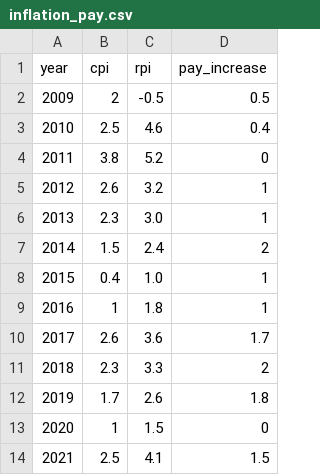
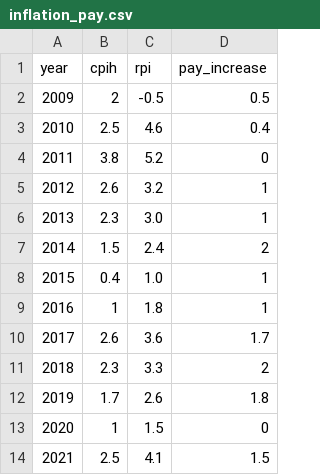
Before and after one commit to mhagdorn/poster, a CSV file: data/inflation_pay.csv, drawn as a sheet.

Commit message:
rename to cpih

```diff
--- a/data/inflation_pay.csv
+++ b/data/inflation_pay.csv
@@ -1,2 +1,2 @@
-year,cpi,rpi,pay_increase
+year,cpih,rpi,pay_increase
 2009, 2,  -0.5, 0.5
```
Also changed, not shown: 1 other file.
